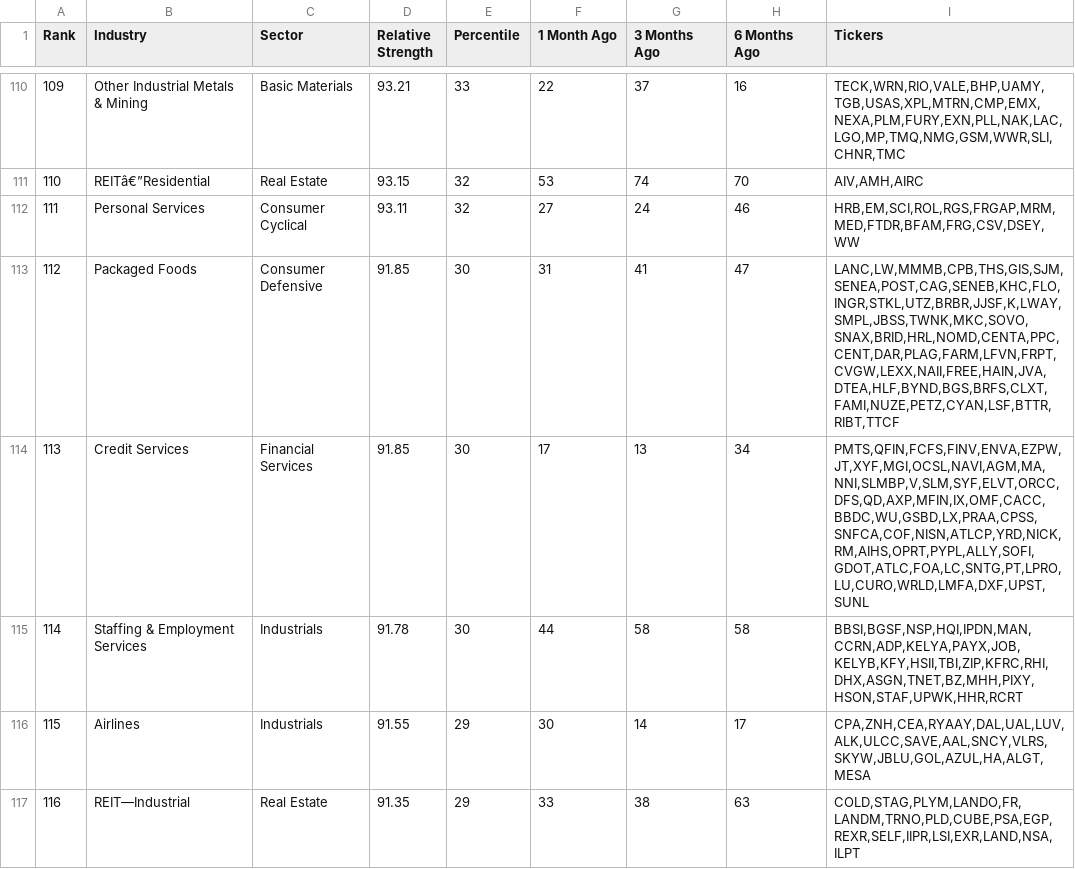
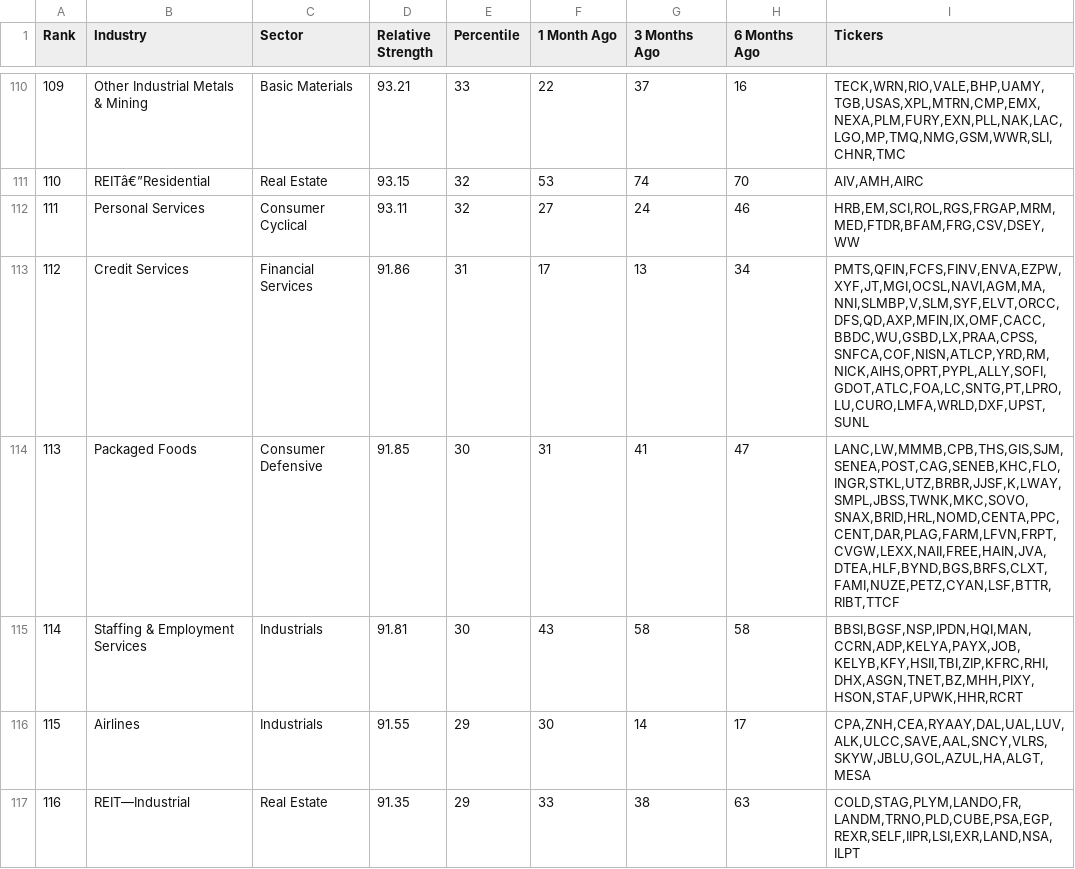
Before and after one commit to soggyomelette/rs-log, a CSV file: output/rs_industries.csv, drawn as a sheet; only a part is shown, gaps mark what is left out; the diff covers the shown part only.

```diff
--- a/output/rs_industries.csv
+++ b/output/rs_industries.csv
@@ -112,5 +112,5 @@ Rank,Industry,Sector,Relative Strength,Percentile,1 Month Ago,3 Months Ago,6 Mon
 111,Personal Services,Consumer Cyclical,93.11,32,27,24,46,"HRB,EM,SCI,ROL,RGS,FRGAP,MRM,MED,FTDR,BFAM,FRG,CSV,DSEY,WW"
-112,Packaged Foods,Consumer Defensive,91.85,30,31,41,47,"LANC,LW,MMMB,CPB,THS,GIS,SJM,SENEA,POST,CAG,SENEB,KHC,FLO,INGR,STKL,UTZ,BRBR,JJSF,K,LWAY,SMPL,JBSS,TWNK,MKC,SOVO,SNAX,BRID,HRL,NOMD,CENTA,PPC,CENT,DAR,PLAG,FARM,LFVN,FRPT,CVGW,LEXX,NAII,FREE,HAIN,JVA,DTEA,HLF,BYND,BGS,BRFS,CLXT,FAMI,NUZE,PETZ,CYAN,LSF,BTTR,RIBT,TTCF"
-113,Credit Services,Financial Services,91.85,30,17,13,34,"PMTS,QFIN,FCFS,FINV,ENVA,EZPW,JT,XYF,MGI,OCSL,NAVI,AGM,MA,NNI,SLMBP,V,SLM,SYF,ELVT,ORCC,DFS,QD,AXP,MFIN,IX,OMF,CACC,BBDC,WU,GSBD,LX,PRAA,CPSS,SNFCA,COF,NISN,ATLCP,YRD,NICK,RM,AIHS,OPRT,PYPL,ALLY,SOFI,GDOT,ATLC,FOA,LC,SNTG,PT,LPRO,LU,CURO,WRLD,LMFA,DXF,UPST,SUNL"
-114,Staffing & Employment Services,Industrials,91.78,30,44,58,58,"BBSI,BGSF,NSP,HQI,IPDN,MAN,CCRN,ADP,KELYA,PAYX,JOB,KELYB,KFY,HSII,TBI,ZIP,KFRC,RHI,DHX,ASGN,TNET,BZ,MHH,PIXY,HSON,STAF,UPWK,HHR,RCRT"
+112,Credit Services,Financial Services,91.86,31,17,13,34,"PMTS,QFIN,FCFS,FINV,ENVA,EZPW,XYF,JT,MGI,OCSL,NAVI,AGM,MA,NNI,SLMBP,V,SLM,SYF,ELVT,ORCC,DFS,QD,AXP,MFIN,IX,OMF,CACC,BBDC,WU,GSBD,LX,PRAA,CPSS,SNFCA,COF,NISN,ATLCP,YRD,RM,NICK,AIHS,OPRT,PYPL,ALLY,SOFI,GDOT,ATLC,FOA,LC,SNTG,PT,LPRO,LU,CURO,LMFA,WRLD,DXF,UPST,SUNL"
+113,Packaged Foods,Consumer Defensive,91.85,30,31,41,47,"LANC,LW,MMMB,CPB,THS,GIS,SJM,SENEA,POST,CAG,SENEB,KHC,FLO,INGR,STKL,UTZ,BRBR,JJSF,K,LWAY,SMPL,JBSS,TWNK,MKC,SOVO,SNAX,BRID,HRL,NOMD,CENTA,PPC,CENT,DAR,PLAG,FARM,LFVN,FRPT,CVGW,LEXX,NAII,FREE,HAIN,JVA,DTEA,HLF,BYND,BGS,BRFS,CLXT,FAMI,NUZE,PETZ,CYAN,LSF,BTTR,RIBT,TTCF"
+114,Staffing & Employment Services,Industrials,91.81,30,43,58,58,"BBSI,BGSF,NSP,IPDN,HQI,MAN,CCRN,ADP,KELYA,PAYX,JOB,KELYB,KFY,HSII,TBI,ZIP,KFRC,RHI,DHX,ASGN,TNET,BZ,MHH,PIXY,HSON,STAF,UPWK,HHR,RCRT"
 115,Airlines,Industrials,91.55,29,30,14,17,"CPA,ZNH,CEA,RYAAY,DAL,UAL,LUV,ALK,ULCC,SAVE,AAL,SNCY,VLRS,SKYW,JBLU,GOL,AZUL,HA,ALGT,MESA"
```
Also changed, not shown: 178 edited cells elsewhere in this file, output/rs_stocks.csv.
